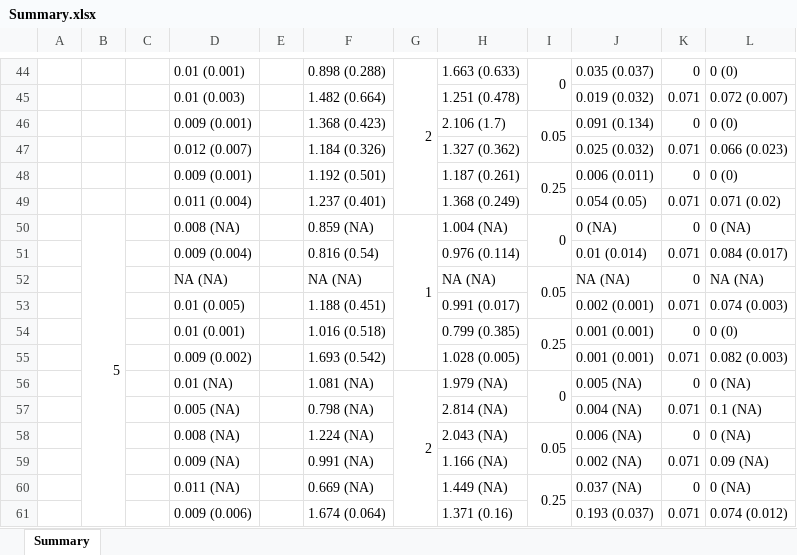
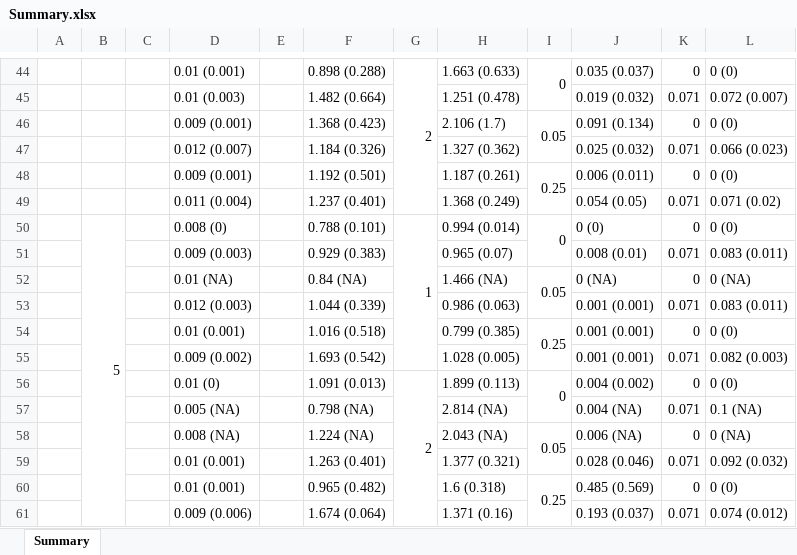
Before and after one commit to bomeara/BMhyb_paper_analyses, an Excel workbook: condor_approach/Summary.xlsx, sheet Summary, drawn as a sheet; only a part is shown, gaps mark what is left out; values as stored, in another font and other column widths than the file's, no cell formats; table styles not drawn; removed rows and columns are numbered as before the commit, all else as after; the diff covers the shown part only; the diff names each change by its address in the sheet, - before the commit and + after, or states it on an @@ line.

```diff
--- a/condor_approach/Summary.xlsx (sheet Summary)
+++ b/condor_approach/Summary.xlsx (sheet Summary)
-D50: 0.008 (NA)
+D50: 0.008 (0)
-F50: 0.859 (NA)
+F50: 0.788 (0.101)
-H50: 1.004 (NA)
+H50: 0.994 (0.014)
-J50: 0 (NA)
+J50: 0 (0)
-L50: 0 (NA)
+L50: 0 (0)
-D51: 0.009 (0.004)
+D51: 0.009 (0.003)
-F51: 0.816 (0.54)
+F51: 0.929 (0.383)
-H51: 0.976 (0.114)
+H51: 0.965 (0.07)
-J51: 0.01 (0.014)
+J51: 0.008 (0.01)
-L51: 0.084 (0.017)
+L51: 0.083 (0.011)
-D52: NA (NA)
+D52: 0.01 (NA)
-F52: NA (NA)
+F52: 0.84 (NA)
-H52: NA (NA)
+H52: 1.466 (NA)
-J52: NA (NA)
+J52: 0 (NA)
-L52: NA (NA)
+L52: 0 (NA)
-D53: 0.01 (0.005)
+D53: 0.012 (0.003)
-F53: 1.188 (0.451)
+F53: 1.044 (0.339)
-H53: 0.991 (0.017)
+H53: 0.986 (0.063)
-J53: 0.002 (0.001)
+J53: 0.001 (0.001)
-L53: 0.074 (0.003)
+L53: 0.083 (0.011)
-D56: 0.01 (NA)
+D56: 0.01 (0)
-F56: 1.081 (NA)
+F56: 1.091 (0.013)
-H56: 1.979 (NA)
+H56: 1.899 (0.113)
-J56: 0.005 (NA)
+J56: 0.004 (0.002)
-L56: 0 (NA)
+L56: 0 (0)
-row 59:  |  |  | 0.009 (NA) |  | 0.991 (NA) |  | 1.166 (NA) |  | 0.002 (NA) | 0.071 | 0.09 (NA)
-row 60:  |  |  | 0.011 (NA) |  | 0.669 (NA) |  | 1.449 (NA) | 0.25 | 0.037 (NA) | 0 | 0 (NA)
+row 59:  |  |  | 0.01 (0.001) |  | 1.263 (0.401) |  | 1.377 (0.321) |  | 0.028 (0.046) | 0.071 | 0.092 (0.032)
+row 60:  |  |  | 0.01 (0.001) |  | 0.965 (0.482) |  | 1.6 (0.318) | 0.25 | 0.485 (0.569) | 0 | 0 (0)
```
Also changed, not shown: 5 added rows, 5 removed rows and 47 edited cells elsewhere in this sheet, cell formats, condor_approach/NormalizedRMSE.xlsx, 2 other files.
